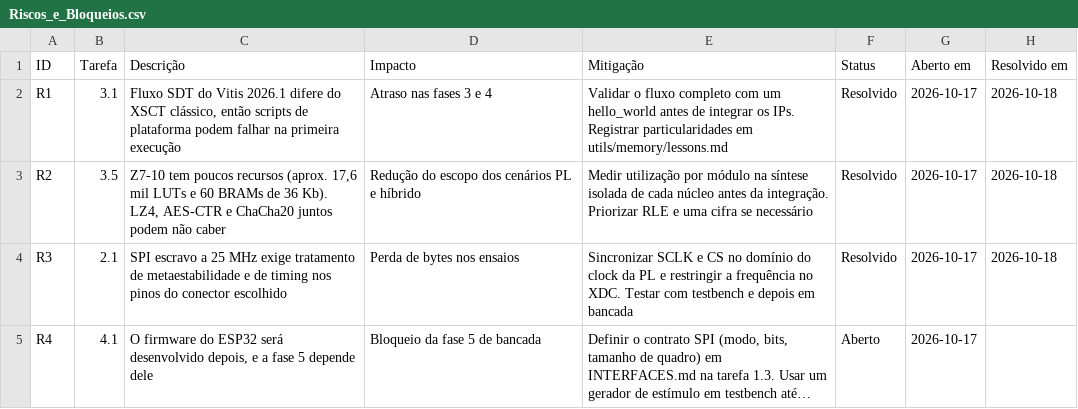
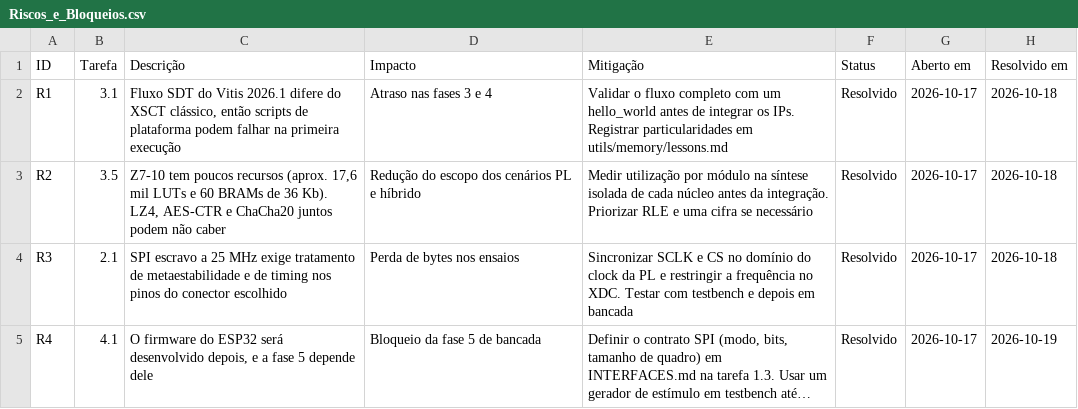
Before and after one commit to luishrmc/soc-proj, a CSV file: utils/plan/Riscos_e_Bloqueios.csv, drawn as a sheet; long unchanged cells end in …; the diff names each change by its address in the sheet, - before the commit and + after, or states it on an @@ line.

```diff
--- a/utils/plan/Riscos_e_Bloqueios.csv
+++ b/utils/plan/Riscos_e_Bloqueios.csv
-F5 (Status): Aberto
+F5 (Status): Resolvido
-H5 (Resolvido em): (empty)
+H5 (Resolvido em): 2026-10-19
```
Also changed, not shown: utils/plan/Cronograma_e_Tarefas.csv, 12 other files.
